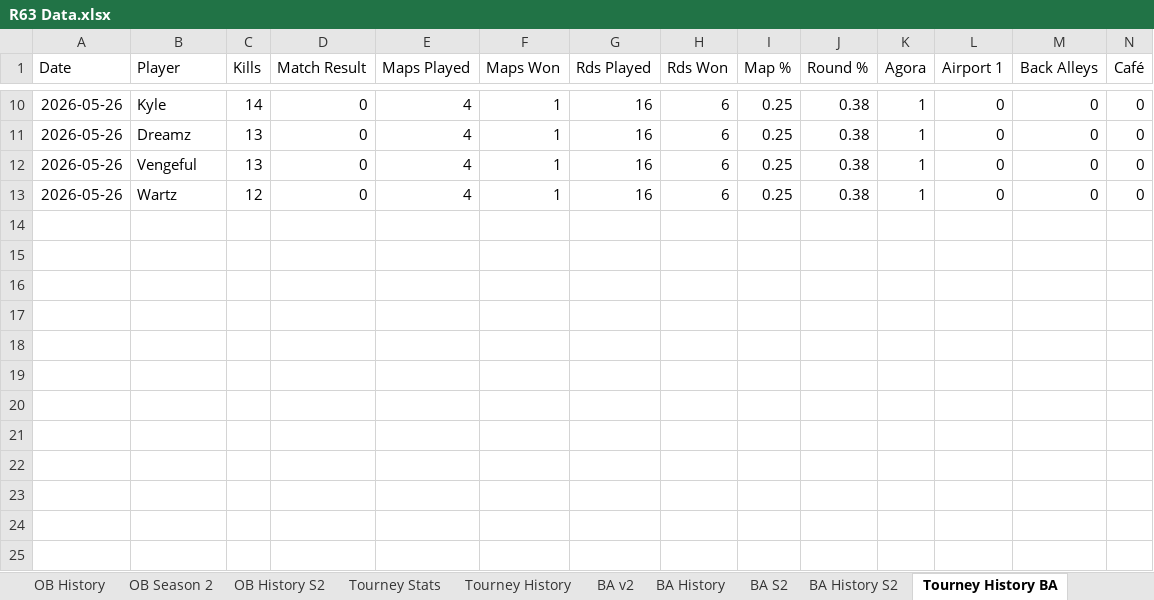
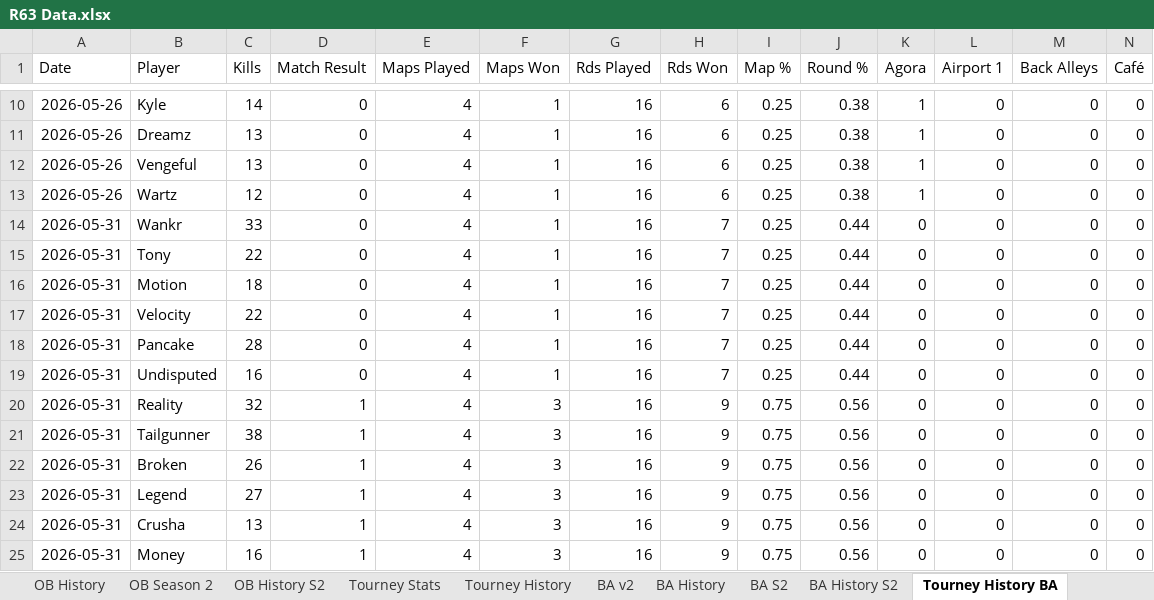
Before and after one commit to brettjmiller8-cpu/r63-stats, an Excel workbook: R63 Data.xlsx, sheet Tourney History BA, drawn as a sheet; only a part is shown, gaps mark what is left out; values as stored, in another font and other column widths than the file's, no borders; rows hold the shown columns only; the diff names each change by its address in the sheet, - before the commit and + after, or states it on an @@ line.

```diff
--- a/R63 Data.xlsx (sheet Tourney History BA)
+++ b/R63 Data.xlsx (sheet Tourney History BA)
+row 14: 2026-05-31 | Wankr | 33 | 0 | 4 | 1 | 16 | 7 | 0.25 | 0.44 | 0 | 0 | 0 | 0
+row 15: 2026-05-31 | Tony | 22 | 0 | 4 | 1 | 16 | 7 | 0.25 | 0.44 | 0 | 0 | 0 | 0
+row 16: 2026-05-31 | Motion | 18 | 0 | 4 | 1 | 16 | 7 | 0.25 | 0.44 | 0 | 0 | 0 | 0
+row 17: 2026-05-31 | Velocity | 22 | 0 | 4 | 1 | 16 | 7 | 0.25 | 0.44 | 0 | 0 | 0 | 0
+row 18: 2026-05-31 | Pancake | 28 | 0 | 4 | 1 | 16 | 7 | 0.25 | 0.44 | 0 | 0 | 0 | 0
+row 19: 2026-05-31 | Undisputed | 16 | 0 | 4 | 1 | 16 | 7 | 0.25 | 0.44 | 0 | 0 | 0 | 0
+row 20: 2026-05-31 | Reality | 32 | 1 | 4 | 3 | 16 | 9 | 0.75 | 0.56 | 0 | 0 | 0 | 0
+row 21: 2026-05-31 | Tailgunner | 38 | 1 | 4 | 3 | 16 | 9 | 0.75 | 0.56 | 0 | 0 | 0 | 0
+row 22: 2026-05-31 | Broken | 26 | 1 | 4 | 3 | 16 | 9 | 0.75 | 0.56 | 0 | 0 | 0 | 0
+row 23: 2026-05-31 | Legend | 27 | 1 | 4 | 3 | 16 | 9 | 0.75 | 0.56 | 0 | 0 | 0 | 0
+row 24: 2026-05-31 | Crusha | 13 | 1 | 4 | 3 | 16 | 9 | 0.75 | 0.56 | 0 | 0 | 0 | 0
+row 25: 2026-05-31 | Money | 16 | 1 | 4 | 3 | 16 | 9 | 0.75 | 0.56 | 0 | 0 | 0 | 0
```
Also changed, not shown: sheet BA History S2, sheet BA History, sheet Tourney Stats BA, sheet OB History S2, sheet OB History, sheet BA S2, 4 more sheets, formulas that keep their value, 1 other file.
